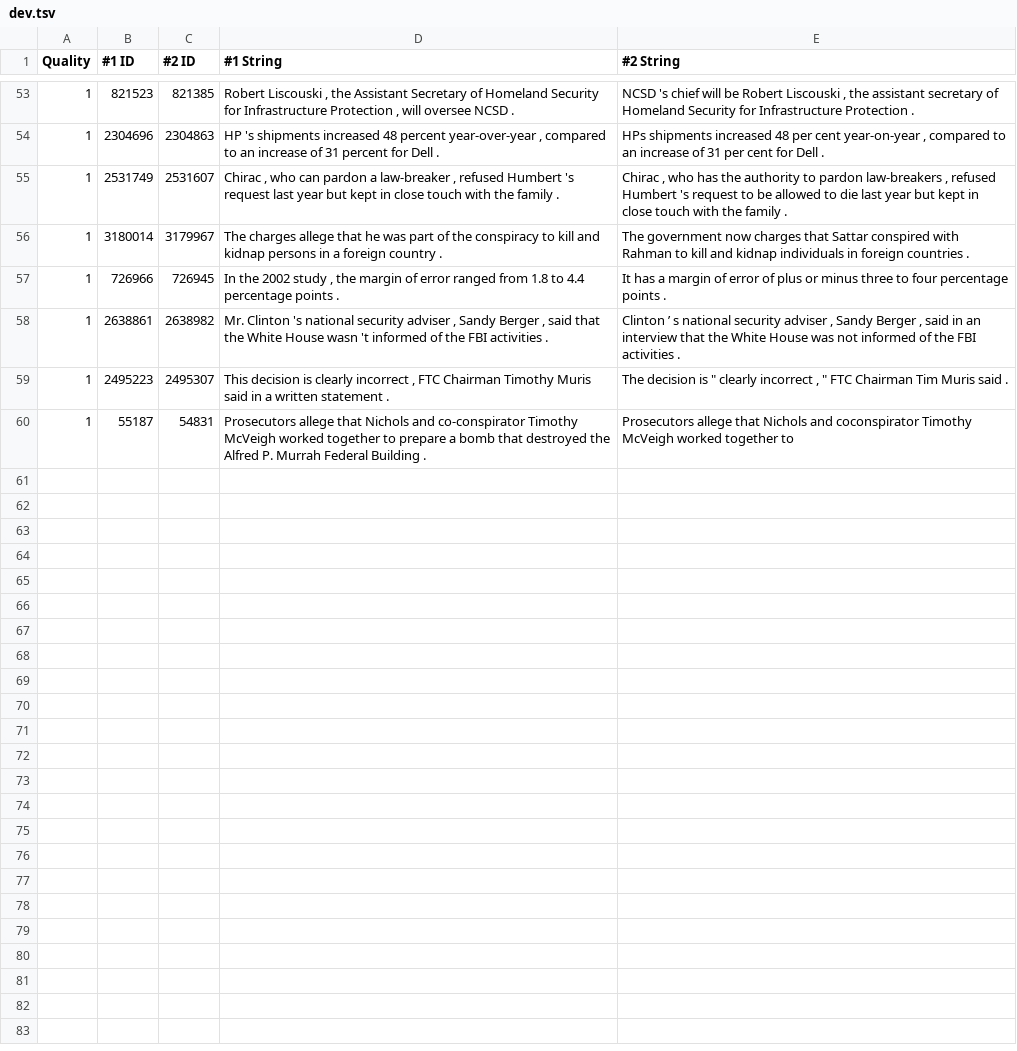
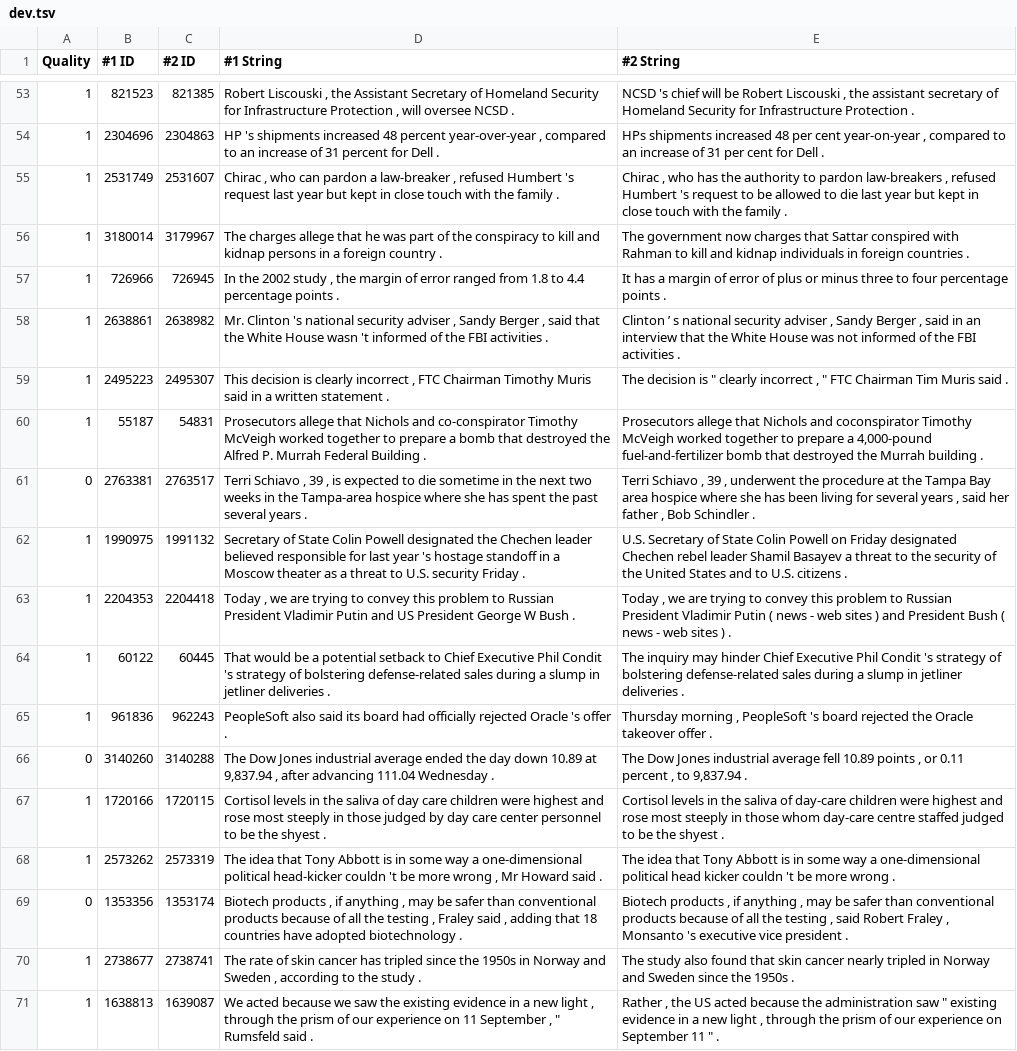
Before and after one commit to liminat/linguistics-notebooks, a TSV file: natural_language_understanding/dev.tsv, drawn as a sheet; only a part is shown, gaps mark what is left out; the diff covers the shown part only.

```diff
--- a/natural_language_understanding/dev.tsv
+++ b/natural_language_understanding/dev.tsv
@@ -60,2 +60,13 @@
 1	2495223	2495307	" This decision is clearly incorrect , " FTC Chairman Timothy Muris said in a written statement .	The decision is " clearly incorrect , " FTC Chairman Tim Muris said .
-1	55187	54831	Prosecutors allege that Nichols and co-conspirator Timothy McVeigh worked together to prepare a bomb that destroyed the Alfred P. Murrah Federal Building .	Prosecutors allege that Nichols and coconspirator Timothy McVeigh worked together to
+1	55187	54831	Prosecutors allege that Nichols and co-conspirator Timothy McVeigh worked together to prepare a bomb that destroyed the Alfred P. Murrah Federal Building .	Prosecutors allege that Nichols and coconspirator Timothy McVeigh worked together to prepare a 4,000-pound fuel-and-fertilizer bomb that destroyed the Murrah building .
+0	2763381	2763517	Terri Schiavo , 39 , is expected to die sometime in the next two weeks in the Tampa-area hospice where she has spent the past several years .	Terri Schiavo , 39 , underwent the procedure at the Tampa Bay area hospice where she has been living for several years , said her father , Bob Schindler .
+1	1990975	1991132	Secretary of State Colin Powell designated the Chechen leader believed responsible for last year 's hostage standoff in a Moscow theater as a threat to U.S. security Friday .	U.S. Secretary of State Colin Powell on Friday designated Chechen rebel leader Shamil Basayev a threat to the security of the United States and to U.S. citizens .
+1	2204353	2204418	" Today , we are trying to convey this problem to Russian President Vladimir Putin and US President George W Bush . "	" Today , we are trying to convey this problem to Russian President Vladimir Putin ( news - web sites ) and President Bush ( news - web sites ) . "
+1	60122	60445	That would be a potential setback to Chief Executive Phil Condit 's strategy of bolstering defense-related sales during a slump in jetliner deliveries .	The inquiry may hinder Chief Executive Phil Condit 's strategy of bolstering defense-related sales during a slump in jetliner deliveries .
+1	961836	962243	PeopleSoft also said its board had officially rejected Oracle 's offer .	Thursday morning , PeopleSoft 's board rejected the Oracle takeover offer .
+0	3140260	3140288	The Dow Jones industrial average ended the day down 10.89 at 9,837.94 , after advancing 111.04 Wednesday .	The Dow Jones industrial average fell 10.89 points , or 0.11 percent , to 9,837.94 .
+1	1720166	1720115	Cortisol levels in the saliva of day care children were highest and rose most steeply in those judged by day care center personnel to be the shyest .	Cortisol levels in the saliva of day-care children were highest and rose most steeply in those whom day-care centre staffed judged to be the shyest .
+1	2573262	2573319	" The idea that Tony Abbott is in some way a one-dimensional political head-kicker couldn 't be more wrong , " Mr Howard said .	" The idea that Tony Abbott is in some way a one-dimensional political head kicker couldn 't be more wrong . "
+0	1353356	1353174	" Biotech products , if anything , may be safer than conventional products because of all the testing , " Fraley said , adding that 18 countries have adopted biotechnology .	" Biotech products , if anything , may be safer than conventional products because of all the testing , " said Robert Fraley , Monsanto 's executive vice president .
+1	2738677	2738741	The rate of skin cancer has tripled since the 1950s in Norway and Sweden , according to the study .	The study also found that skin cancer nearly tripled in Norway and Sweden since the 1950s .
+1	1638813	1639087	We acted because we saw the existing evidence in a new light , through the prism of our experience on 11 September , " Rumsfeld said .	Rather , the US acted because the administration saw " existing evidence in a new light , through the prism of our experience on September 11 " .
```
Also changed, not shown: 12 added rows elsewhere in this file.
